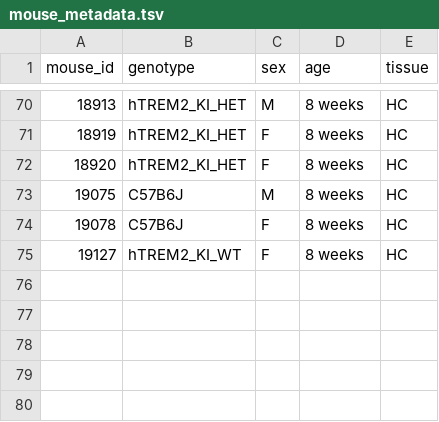
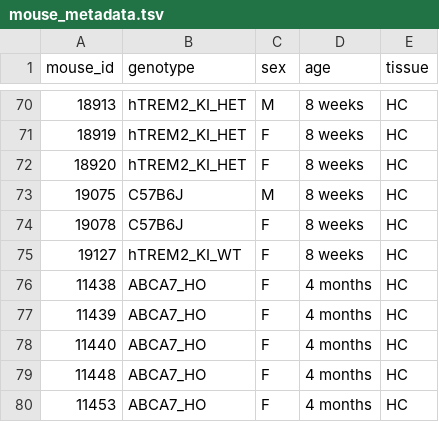
Before and after one commit to gfilimban/modelad_pipeline, a TSV file: mouse_metadata.tsv, drawn as a sheet; only a part is shown, gaps mark what is left out; the diff names each change by its address in the sheet, - before the commit and + after, or states it on an @@ line.

Commit message:
updated w/ ad007 mouse IDs"

```diff
--- a/mouse_metadata.tsv
+++ b/mouse_metadata.tsv
+row 76: 11438 | ABCA7_HO | F | 4 months | HC
+row 77: 11439 | ABCA7_HO | F | 4 months | HC
+row 78: 11440 | ABCA7_HO | F | 4 months | HC
+row 79: 11448 | ABCA7_HO | F | 4 months | HC
+row 80: 11453 | ABCA7_HO | F | 4 months | HC
```
